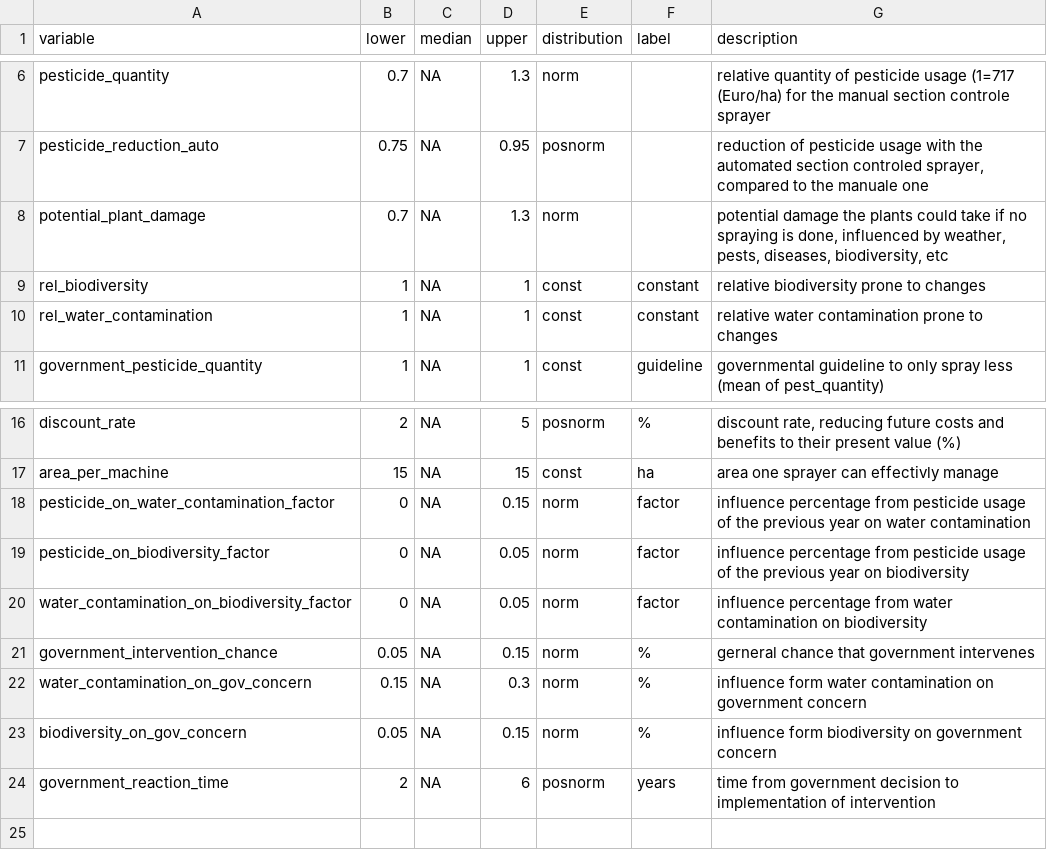
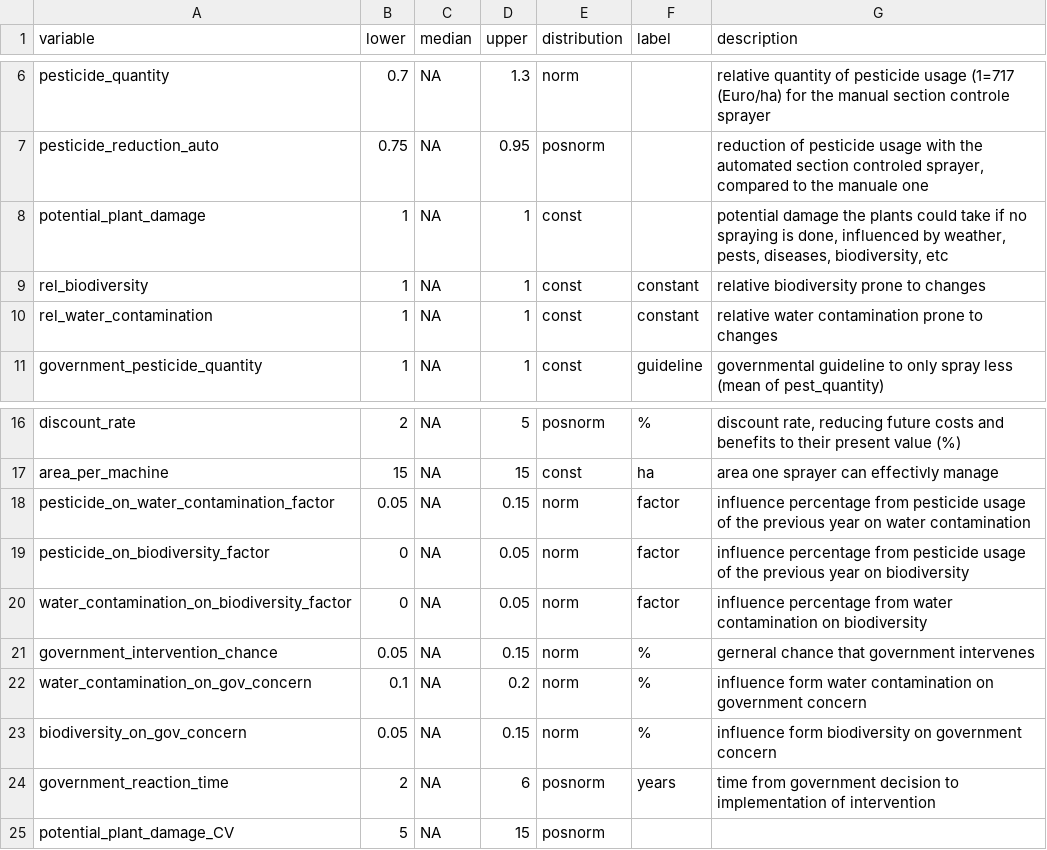
Before and after one commit to cemno/optimizing-pesticide-application-in-orchards, a CSV file: data/final/inputs.csv, drawn as a sheet; only a part is shown, gaps mark what is left out.

```diff
--- a/data/final/inputs.csv
+++ b/data/final/inputs.csv
@@ -7,3 +7,3 @@
 "pesticide_reduction_auto",0.75,NA,0.95,"posnorm","","reduction of pesticide usage with the automated section controled sprayer, compared to the manuale one "
-"potential_plant_damage",0.7,NA,1.3,"norm","","potential damage the plants could take if no spraying is done, influenced by weather, pests, diseases, biodiversity, etc"
+"potential_plant_damage",1,NA,1,"const","","potential damage the plants could take if no spraying is done, influenced by weather, pests, diseases, biodiversity, etc"
 "rel_biodiversity",1,NA,1,"const","constant","relative biodiversity prone to changes"
@@ -17,3 +17,3 @@
 "area_per_machine",15,NA,15,"const","ha","area one sprayer can effectivly manage"
-"pesticide_on_water_contamination_factor",0,NA,0.15,"norm","factor","influence percentage from pesticide usage of the previous year on water contamination "
+"pesticide_on_water_contamination_factor",0.05,NA,0.15,"norm","factor","influence percentage from pesticide usage of the previous year on water contamination "
 "pesticide_on_biodiversity_factor",0,NA,0.05,"norm","factor","influence percentage from pesticide usage of the previous year on biodiversity"
@@ -21,4 +21,5 @@
 "government_intervention_chance",0.05,NA,0.15,"norm","%","gerneral chance that government intervenes"
-"water_contamination_on_gov_concern",0.15,NA,0.3,"norm","%","influence form water contamination on government concern"
+"water_contamination_on_gov_concern",0.1,NA,0.2,"norm","%","influence form water contamination on government concern"
 "biodiversity_on_gov_concern",0.05,NA,0.15,"norm","%","influence form biodiversity on government concern"
 "government_reaction_time",2,NA,6,"posnorm","years","time from government decision to implementation of intervention"
+"potential_plant_damage_CV",5,NA,15,"posnorm","",""
```
Also changed, not shown: data/input_data_03.csv, 1 other file.
